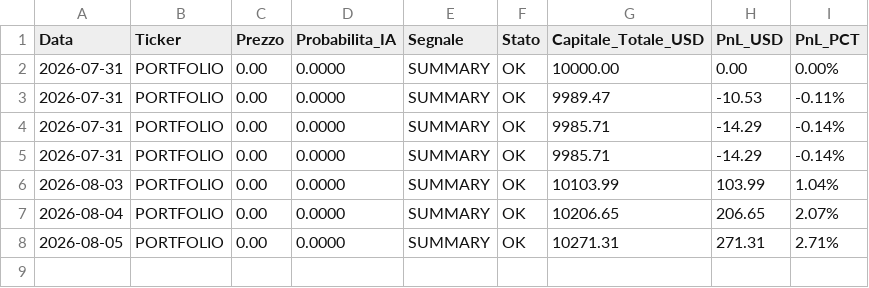
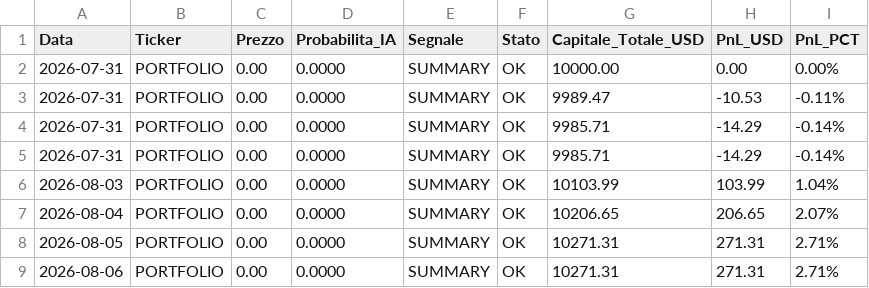
Before and after one commit to Belotti03/bot-trading-ml, a CSV file: trading_log.csv, drawn as a sheet; the diff names each change by its address in the sheet, - before the commit and + after, or states it on an @@ line.

```diff
--- a/trading_log.csv
+++ b/trading_log.csv
+row 9: 2026-08-06 | PORTFOLIO | 0.00 | 0.0000 | SUMMARY | OK | 10271.31 | 271.31 | 2.71%
```
Also changed, not shown: 5 other files.
